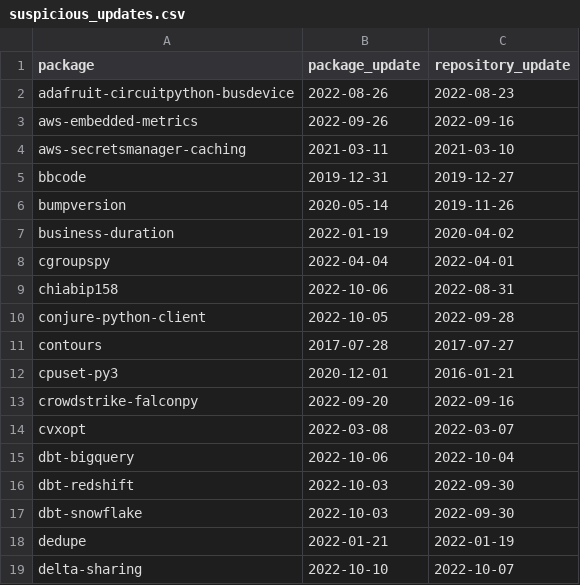
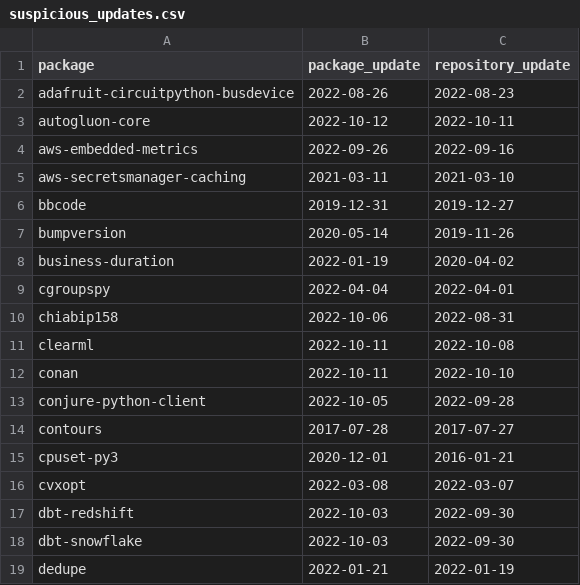
Before and after one commit to trickest/packages, a CSV file: pypi/suspicious_updates.csv, drawn as a sheet; only a part is shown; the shorter side is filled out with more unchanged rows; removed rows and columns are numbered as before the commit, all else as after; the diff names each change by its address in the sheet, - before the commit and + after, or states it on an @@ line.

```diff
--- a/pypi/suspicious_updates.csv
+++ b/pypi/suspicious_updates.csv
+row 3: autogluon-core | 2022-10-12 | 2022-10-11
+row 11: clearml | 2022-10-11 | 2022-10-08
+row 12: conan | 2022-10-11 | 2022-10-10
-row 13: crowdstrike-falconpy | 2022-09-20 | 2022-09-16
-row 15: dbt-bigquery | 2022-10-06 | 2022-10-04
```
Also changed, not shown: pypi/mismatching_package_repository.csv, pypi/repeating_repositories.csv, 1 other file.
